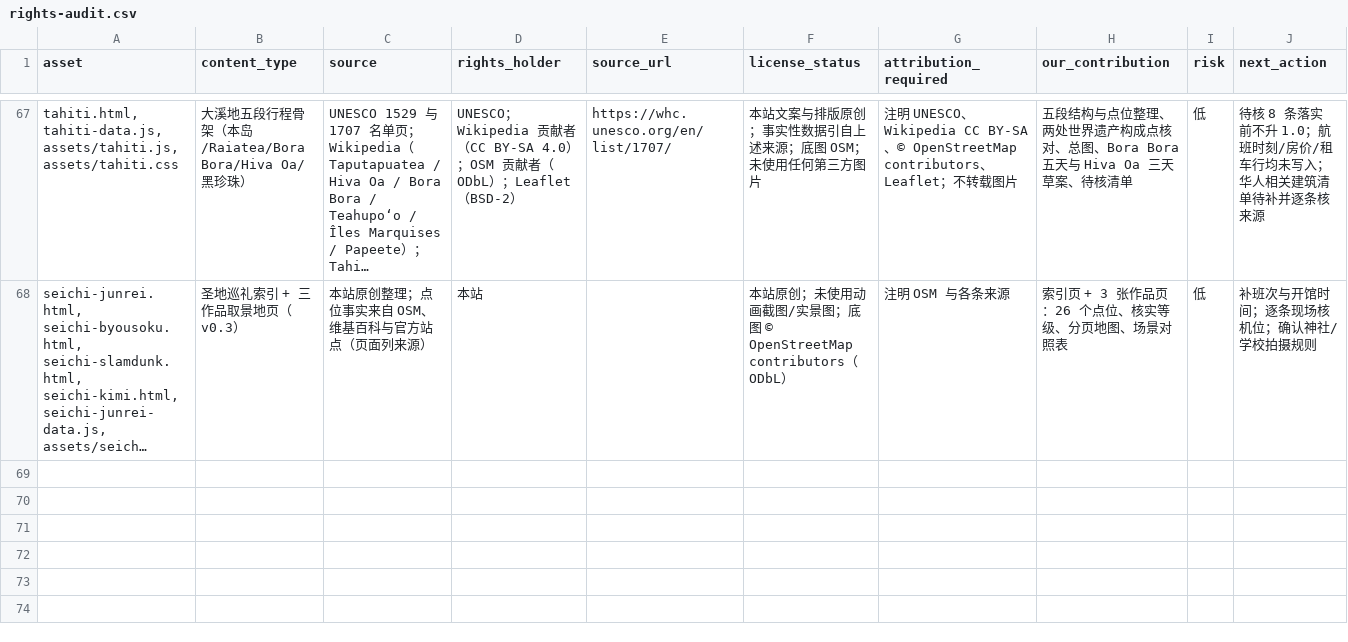
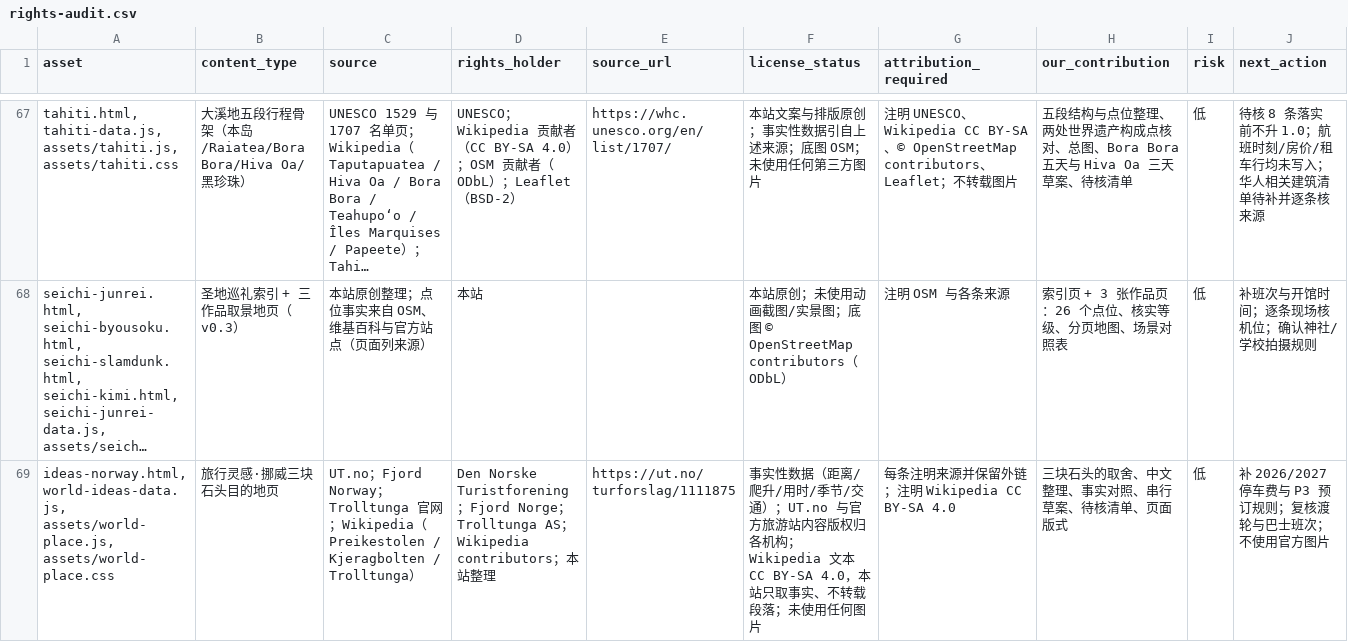
Before and after one commit to manongchopin/guobao, a CSV file: rights-audit.csv, drawn as a sheet; only a part is shown, gaps mark what is left out; long unchanged cells end in …; the diff names each change by its address in the sheet, - before the commit and + after, or states it on an @@ line.

Commit message:
Add Norway three stones destination page

```diff
--- a/rights-audit.csv
+++ b/rights-audit.csv
+row 69: ideas-norway.html, world-ideas-data.js, assets/world-place.js, assets/world-place.css | 旅行灵感·挪威三块石头目的地页 | UT.no；Fjord Norway；Trolltunga 官网；Wikipedia（Preikestolen / Kjeragbolten / Trolltunga） | Den Norske Turistforening；Fjord Norge；Trolltunga AS；Wikipedia contributors；本站整理 | https://ut.no/turforslag/1111875 | 事实性数据（距离/爬升/用时/季节/交通）；UT.no 与官方旅游站内容版权归各机构；Wikipedia 文本 CC BY-SA 4.0，本站只取事实、不转载段落；未使用任何图片 | 每条注明来源并保留外链；注明 Wikipedia CC BY-SA 4.0 | 三块石头的取舍、中文整理、事实对照、串行草案、待核清单、页面版式 | 低 | 补 2026/2027 停车费与 P3 预订规则；复核渡轮与巴士班次；不使用官方图片
```
Also changed, not shown: 9 other files.
